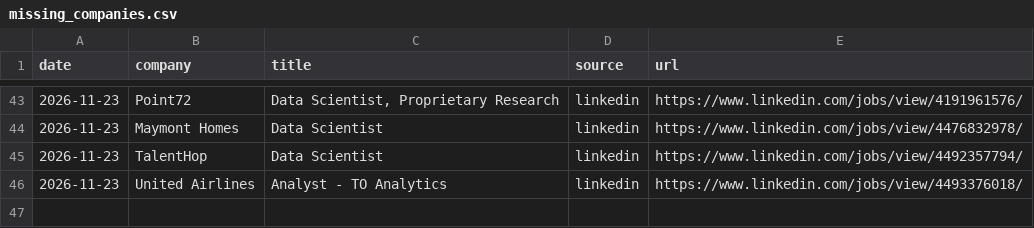
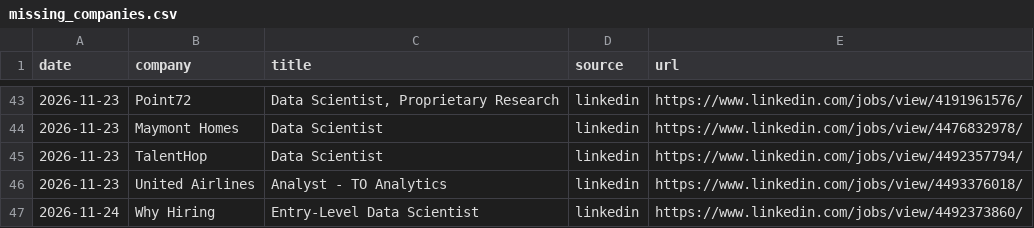
Before and after one commit to RyanSingh0/jobradar, a CSV file: out/missing_companies.csv, drawn as a sheet; only a part is shown, gaps mark what is left out.

```diff
--- a/out/missing_companies.csv
+++ b/out/missing_companies.csv
@@ -46 +46,2 @@ date,company,title,source,url
 2026-11-23,United Airlines,Analyst - TO Analytics,linkedin,https://www.linkedin.com/jobs/view/4493376018/
+2026-11-24,Why Hiring,Entry-Level Data Scientist,linkedin,https://www.linkedin.com/jobs/view/4492373860/
```
Also changed, not shown: out/coverage.csv, 7 other files.
